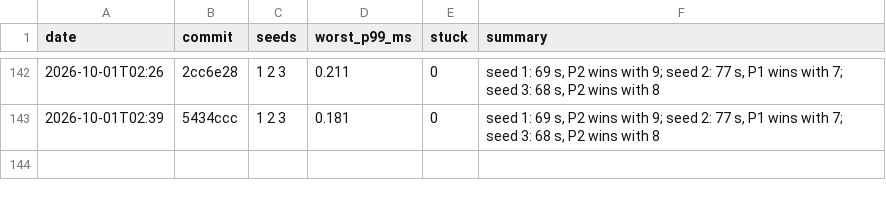
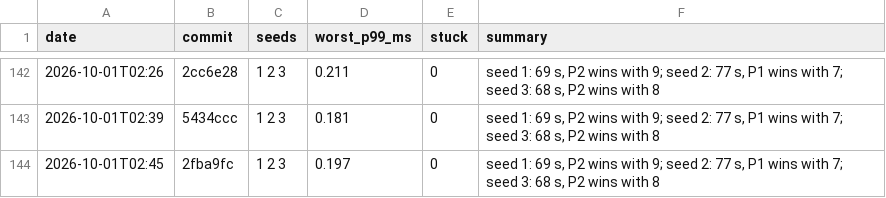
Before and after one commit to DigiMonk73/Empires, a CSV file: docs/metrics/battle.csv, drawn as a sheet; only a part is shown, gaps mark what is left out; the diff names each change by its address in the sheet, - before the commit and + after, or states it on an @@ line.

```diff
--- a/docs/metrics/battle.csv
+++ b/docs/metrics/battle.csv
+row 144: 2026-10-01T02:45 | 2fba9fc | 1 2 3 | 0.197 | 0 | seed 1: 69 s, P2 wins with 9; seed 2: 77 s, P1 wins with 7; seed 3: 68 s, P2 wins with 8
```
Also changed, not shown: docs/metrics/ai.csv, docs/metrics/econ.csv, 8 other files.
